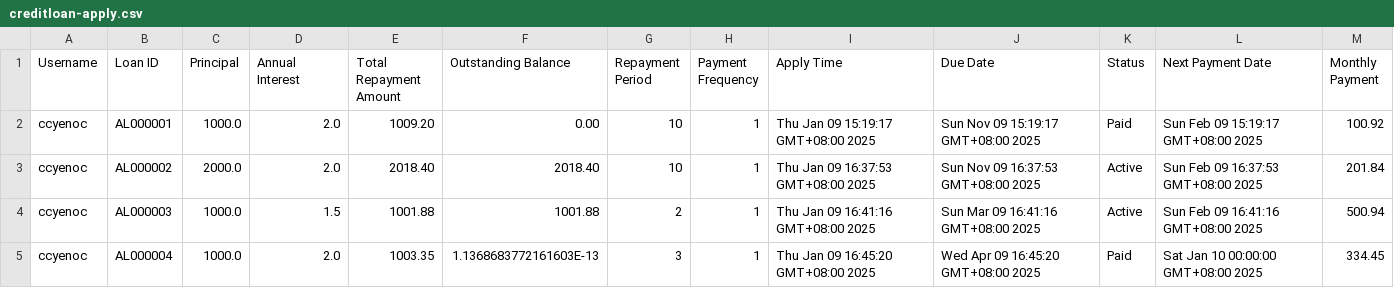
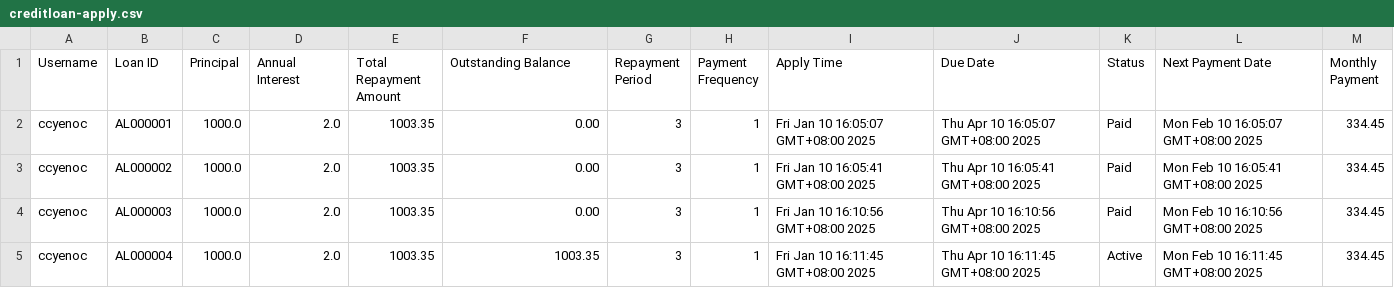
Before and after one commit to ccyenoc/InsideOut-LedgerSystem, a CSV file: out/production/InsideOut-LedgerSystem/creditloan-apply.csv, drawn as a sheet.

```diff
--- a/out/production/InsideOut-LedgerSystem/creditloan-apply.csv
+++ b/out/production/InsideOut-LedgerSystem/creditloan-apply.csv
@@ -1,5 +1,5 @@
 Username,Loan ID,Principal,Annual Interest,Total Repayment Amount,Outstanding Balance,Repayment Period,Payment Frequency,Apply Time,Due Date,Status ,Next Payment Date,Monthly Payment
-ccyenoc,AL000001,1000.0,2.0,1009.20,0.00,10,1,Thu Jan 09 15:19:17 GMT+08:00 2025,Sun Nov 09 15:19:17 GMT+08:00 2025,Paid,Sun Feb 09 15:19:17 GMT+08:00 2025,100.92
-ccyenoc,AL000002,2000.0,2.0,2018.40,2018.40,10,1,Thu Jan 09 16:37:53 GMT+08:00 2025,Sun Nov 09 16:37:53 GMT+08:00 2025,Active,Sun Feb 09 16:37:53 GMT+08:00 2025,201.84
-ccyenoc,AL000003,1000.0,1.5,1001.88,1001.88,2,1,Thu Jan 09 16:41:16 GMT+08:00 2025,Sun Mar 09 16:41:16 GMT+08:00 2025,Active,Sun Feb 09 16:41:16 GMT+08:00 2025,500.94
-ccyenoc,AL000004,1000.0,2.0,1003.35,1.1368683772161603E-13,3,1,Thu Jan 09 16:45:20 GMT+08:00 2025,Wed Apr 09 16:45:20 GMT+08:00 2025,Paid,Sat Jan 10 00:00:00 GMT+08:00 2025,334.45
+ccyenoc,AL000001,1000.0,2.0,1003.35,0.00,3,1,Fri Jan 10 16:05:07 GMT+08:00 2025,Thu Apr 10 16:05:07 GMT+08:00 2025,Paid,Mon Feb 10 16:05:07 GMT+08:00 2025,334.45
+ccyenoc,AL000002,1000.0,2.0,1003.35,0.00,3,1,Fri Jan 10 16:05:41 GMT+08:00 2025,Thu Apr 10 16:05:41 GMT+08:00 2025,Paid,Mon Feb 10 16:05:41 GMT+08:00 2025,334.45
+ccyenoc,AL000003,1000.0,2.0,1003.35,0.00,3,1,Fri Jan 10 16:10:56 GMT+08:00 2025,Thu Apr 10 16:10:56 GMT+08:00 2025,Paid,Mon Feb 10 16:10:56 GMT+08:00 2025,334.45
+ccyenoc,AL000004,1000.0,2.0,1003.35,1003.35,3,1,Fri Jan 10 16:11:45 GMT+08:00 2025,Thu Apr 10 16:11:45 GMT+08:00 2025,Active,Mon Feb 10 16:11:45 GMT+08:00 2025,334.45
```
Also changed, not shown: out/production/InsideOut-LedgerSystem/recordcredit.csv, out/production/InsideOut-LedgerSystem/recorddebit.csv, 43 other files.
